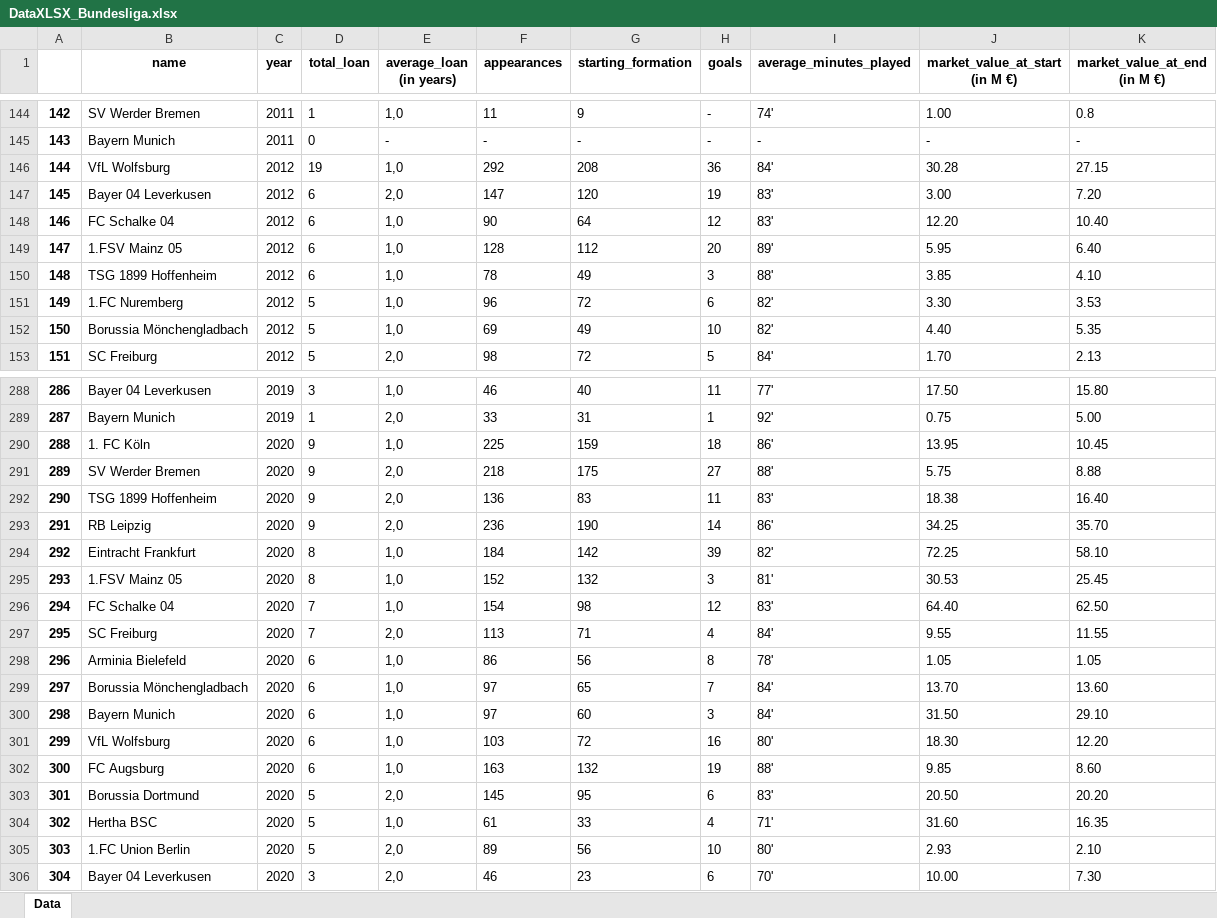
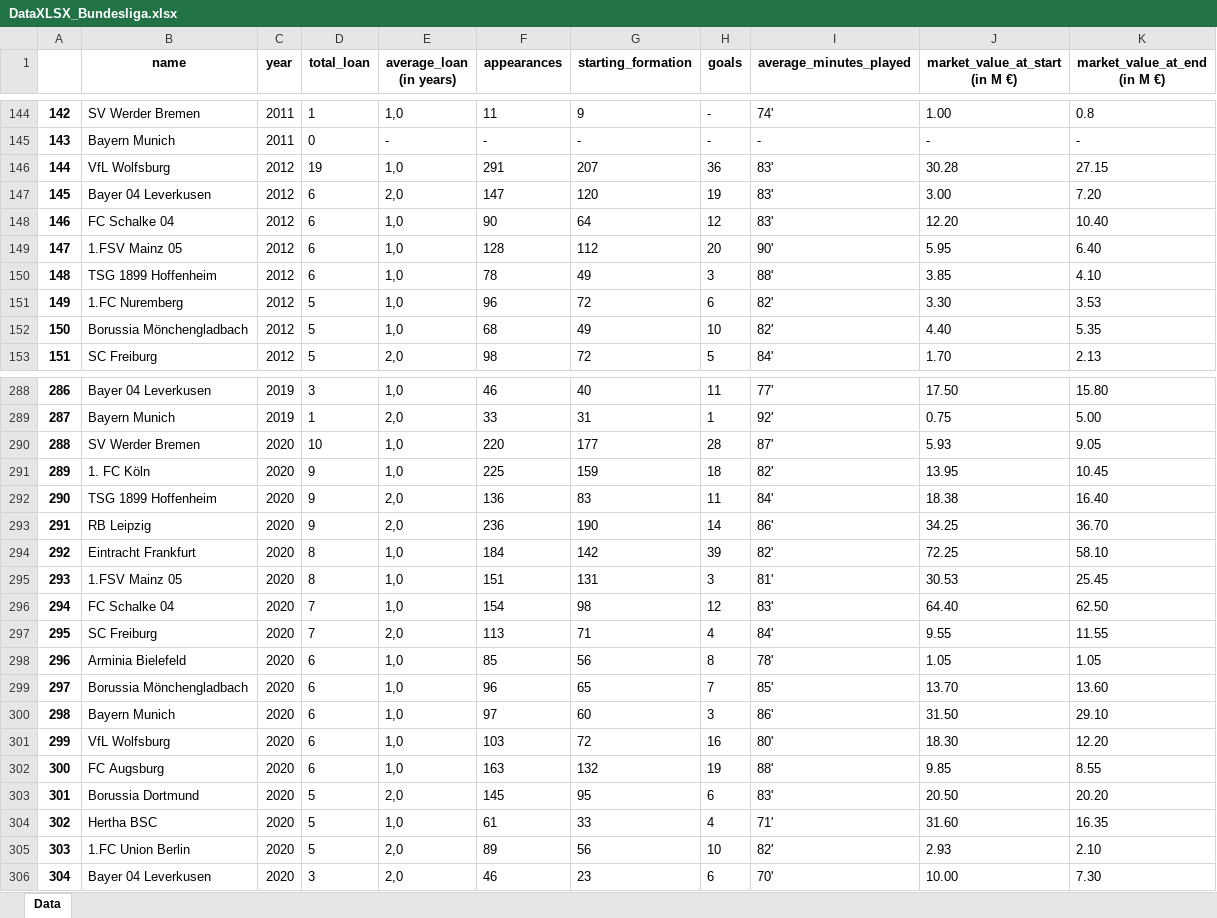
Before and after one commit to drdofx/ds-and-ml, an Excel workbook: dataset/loan_player_data/DataXLSX_Bundesliga.xlsx, sheet Data, drawn as a sheet; only a part is shown, gaps mark what is left out; values as stored, in another font and other column widths than the file's, no borders; the diff covers the shown part only; the diff names each change by its address in the sheet, - before the commit and + after, or states it on an @@ line.

```diff
--- a/dataset/loan_player_data/DataXLSX_Bundesliga.xlsx (sheet Data)
+++ b/dataset/loan_player_data/DataXLSX_Bundesliga.xlsx (sheet Data)
-F146 (appearances): 292
+F146 (appearances): 291
-G146 (starting_formation): 208
+G146 (starting_formation): 207
-I146 (average_minutes_played): 84'
+I146 (average_minutes_played): 83'
-I149 (average_minutes_played): 89'
+I149 (average_minutes_played): 90'
-F152 (appearances): 69
+F152 (appearances): 68
-B290 (name): 1. FC Köln
+B290 (name): SV Werder Bremen
-D290 (total_loan): 9
+D290 (total_loan): 10
-F290 (appearances): 225
+F290 (appearances): 220
-G290 (starting_formation): 159
+G290 (starting_formation): 177
-H290 (goals): 18
+H290 (goals): 28
-I290 (average_minutes_played): 86'
+I290 (average_minutes_played): 87'
-J290 (market_value_at_start (in M €)): 13.95
+J290 (market_value_at_start (in M €)): 5.93
-K290 (market_value_at_end (in M €)): 10.45
+K290 (market_value_at_end (in M €)): 9.05
-B291 (name): SV Werder Bremen
+B291 (name): 1. FC Köln
-E291 (average_loan (in years)): 2,0
+E291 (average_loan (in years)): 1,0
-F291 (appearances): 218
+F291 (appearances): 225
-G291 (starting_formation): 175
+G291 (starting_formation): 159
-H291 (goals): 27
+H291 (goals): 18
-I291 (average_minutes_played): 88'
+I291 (average_minutes_played): 82'
-J291 (market_value_at_start (in M €)): 5.75
+J291 (market_value_at_start (in M €)): 13.95
-K291 (market_value_at_end (in M €)): 8.88
+K291 (market_value_at_end (in M €)): 10.45
-I292 (average_minutes_played): 83'
+I292 (average_minutes_played): 84'
-K293 (market_value_at_end (in M €)): 35.70
+K293 (market_value_at_end (in M €)): 36.70
-F295 (appearances): 152
+F295 (appearances): 151
-G295 (starting_formation): 132
+G295 (starting_formation): 131
-F298 (appearances): 86
+F298 (appearances): 85
-F299 (appearances): 97
+F299 (appearances): 96
-I299 (average_minutes_played): 84'
+I299 (average_minutes_played): 85'
-I300 (average_minutes_played): 84'
+I300 (average_minutes_played): 86'
-K302 (market_value_at_end (in M €)): 8.60
+K302 (market_value_at_end (in M €)): 8.55
-I305 (average_minutes_played): 80'
+I305 (average_minutes_played): 82'
```
Also changed, not shown: 26 edited cells elsewhere in this sheet, dataset/loan_player_data/DataXLSX_La Liga.xlsx, dataset/loan_player_data/DataXLSX_Premier League.xlsx, 7 other files.
